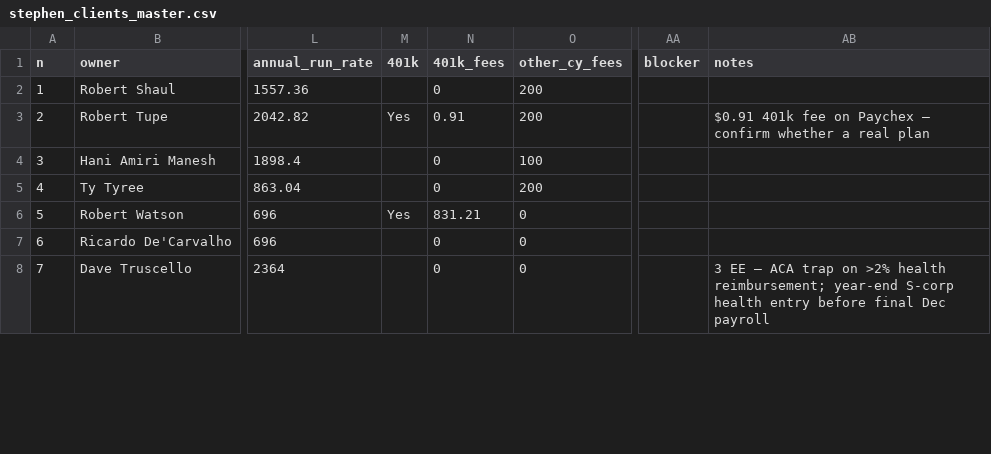
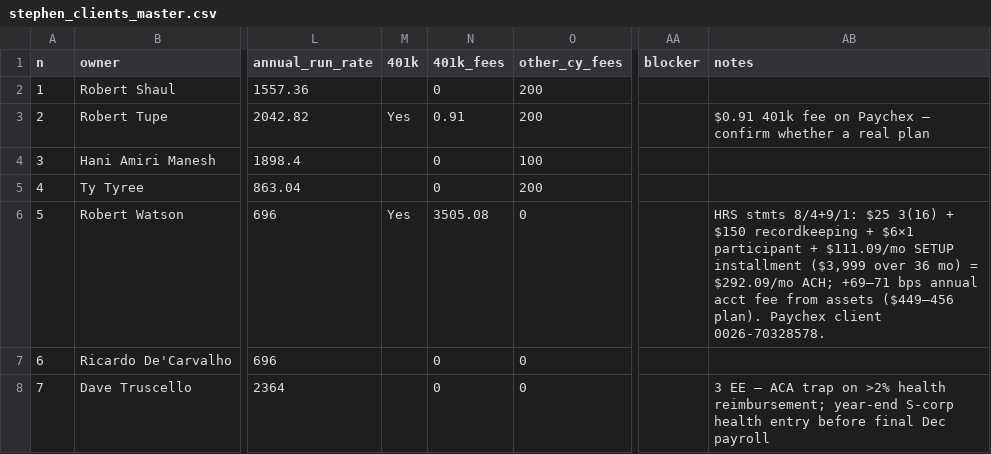
Before and after one commit to elicolman41-code/adppartners, a CSV file: output/stephen/stephen_clients_master.csv, drawn as a sheet; only a part is shown, gaps mark what is left out; the diff covers the shown part only; the diff names each change by its address in the sheet, - before the commit and + after, or states it on an @@ line.

```diff
--- a/output/stephen/stephen_clients_master.csv
+++ b/output/stephen/stephen_clients_master.csv
-N6 (401k_fees): 831.21
+N6 (401k_fees): 3505.08
-AB6 (notes): (empty)
+AB6 (notes): HRS stmts 8/4+9/1: $25 3(16) + $150 recordkeeping + $6×1 participant + $111.09/mo SETUP installment ($3,999 over 36 mo) = $292.09/mo ACH; +69–71 bps annual acct fee from assets ($449–456 plan). Paychex client 0026-70328578.
```
Also changed, not shown: 3 edited cells elsewhere in this file, 2 other files.
